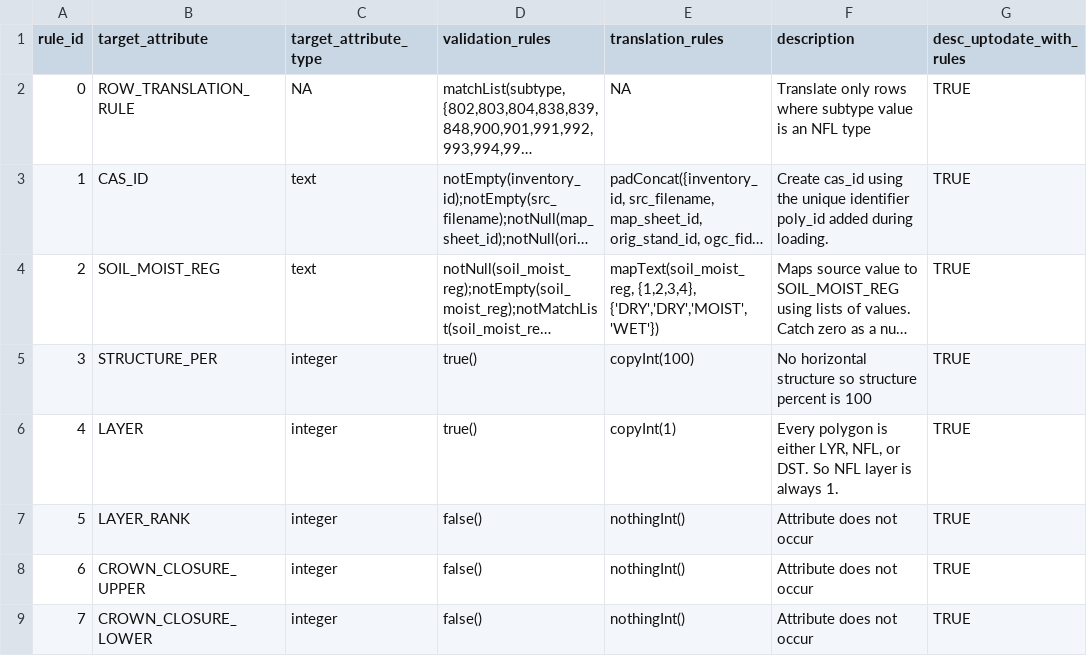
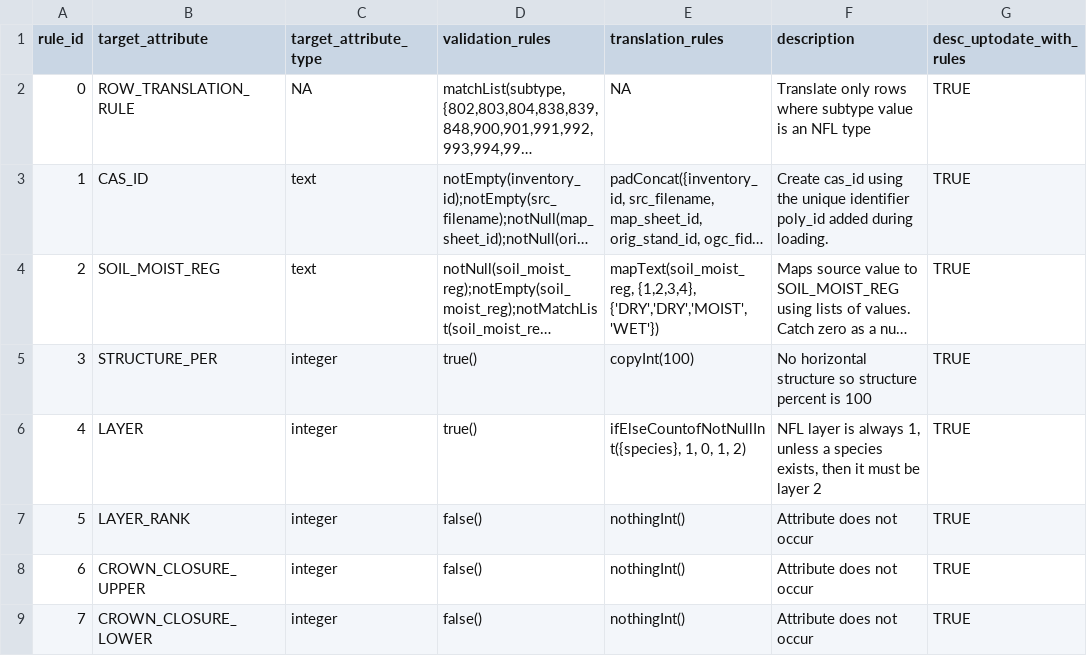
Before and after one commit to mtCarto/CASFRI, a CSV file: translation/tables/mb_fri03_nfl.csv, drawn as a sheet; only a part is shown; long unchanged cells end in ….

Commit message:
Fix mb fri03 num of layers (#15)
* Initial num_of_layers fix, not done

* Changing lyr row translation

* Updating helper function

* Fixing MB FRI num_of_layers

* Fixing test

* Fixing MB FRI nfl layer

* Fixing typo

---------

Co-authored-by: Zoe Kinvig <zoe.kinvig@nrcan-rncan.gc.ca>

```diff
--- a/translation/tables/mb_fri03_nfl.csv
+++ b/translation/tables/mb_fri03_nfl.csv
@@ -5,3 +5,3 @@ rule_id,target_attribute,target_attribute_type,validation_rules,translation_rule
 3,STRUCTURE_PER,integer,true(),copyInt(100),No horizontal structure so structure percent is 100,TRUE
-4,LAYER,integer,true(),copyInt(1),"Every polygon is either LYR, NFL, or DST. So NFL layer is always 1.",TRUE
+4,LAYER,integer,true(),"ifElseCountofNotNullInt({species}, 1, 0, 1, 2)","NFL layer is always 1, unless a species exists, then it must be layer 2",TRUE
 5,LAYER_RANK,integer,false(),nothingInt(),Attribute does not occur,TRUE
```
